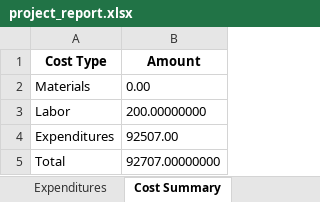
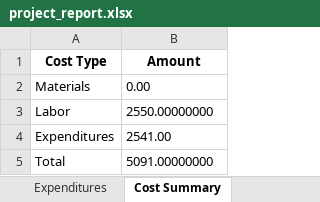
Before and after one commit to Mysuru-Green-Technologies/project_Management, an Excel workbook: project_report.xlsx, sheet Cost Summary, drawn as a sheet; values as stored, in another font and other column widths than the file's, no borders; the diff names each change by its address in the sheet, - before the commit and + after, or states it on an @@ line.

```diff
--- a/project_report.xlsx (sheet Cost Summary)
+++ b/project_report.xlsx (sheet Cost Summary)
-B3 (Amount): 200.00000000
+B3 (Amount): 2550.00000000
-B4 (Amount): 92507.00
+B4 (Amount): 2541.00
-B5 (Amount): 92707.00000000
+B5 (Amount): 5091.00000000
```
Also changed, not shown: sheet Tasks, sheet Workers, sheet Expenditures, sheet Project Summary, sheet Materials, 8 other files.
